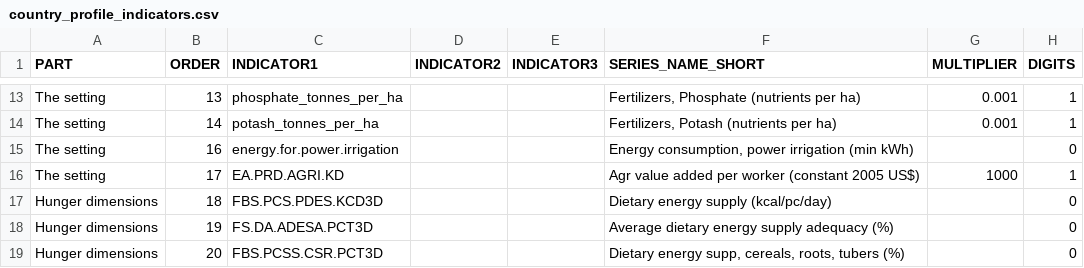
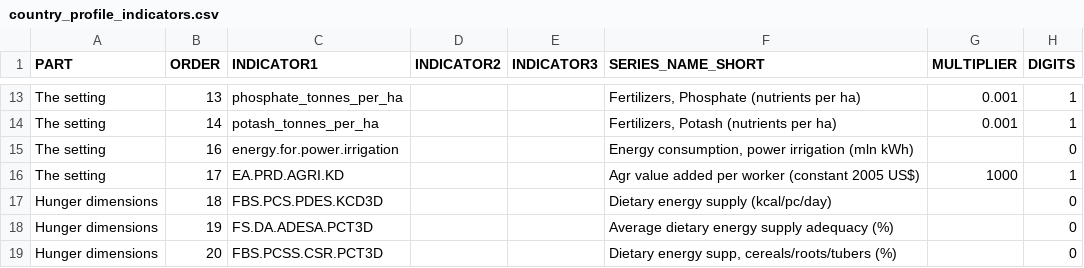
Before and after one commit to muuankarski/GSPB15, a CSV file: dissemination/country_profile_indicators.csv, drawn as a sheet; only a part is shown, gaps mark what is left out; the diff covers the shown part only.

Commit message:
Changed label names

```diff
--- a/dissemination/country_profile_indicators.csv
+++ b/dissemination/country_profile_indicators.csv
@@ -14,3 +14,3 @@ The setting,13,phosphate_tonnes_per_ha,,,"Fertilizers, Phosphate (nutrients per
 The setting,14,potash_tonnes_per_ha,,,"Fertilizers, Potash (nutrients per ha)",0.001,1
-The setting,16,energy.for.power.irrigation,,,"Energy consumption, power irrigation (min kWh)",,0
+The setting,16,energy.for.power.irrigation,,,"Energy consumption, power irrigation (mln kWh)",,0
 The setting,17,EA.PRD.AGRI.KD,,,Agr value added per worker (constant 2005 US$),1000,1
@@ -18,2 +18,2 @@ Hunger dimensions,18,FBS.PCS.PDES.KCD3D,,,Dietary energy supply (kcal/pc/day),,0
 Hunger dimensions,19,FS.DA.ADESA.PCT3D,,,Average dietary energy supply adequacy (%),,0
-Hunger dimensions,20,FBS.PCSS.CSR.PCT3D,,,"Dietary energy supp, cereals, roots, tubers (%)",,0
+Hunger dimensions,20,FBS.PCSS.CSR.PCT3D,,,"Dietary energy supp, cereals/roots/tubers (%)",,0
```
Also changed, not shown: 9 edited cells elsewhere in this file.
